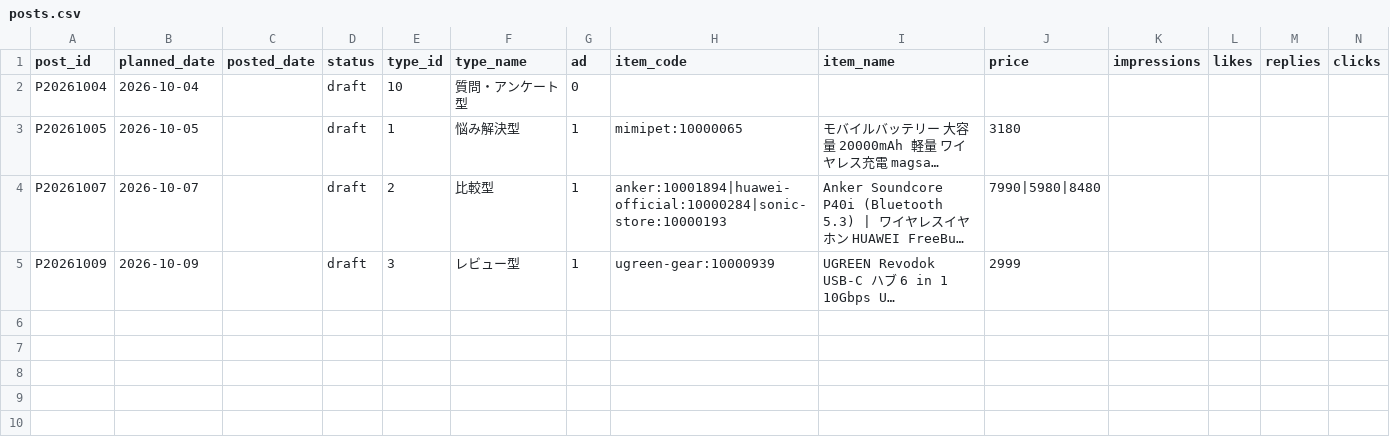
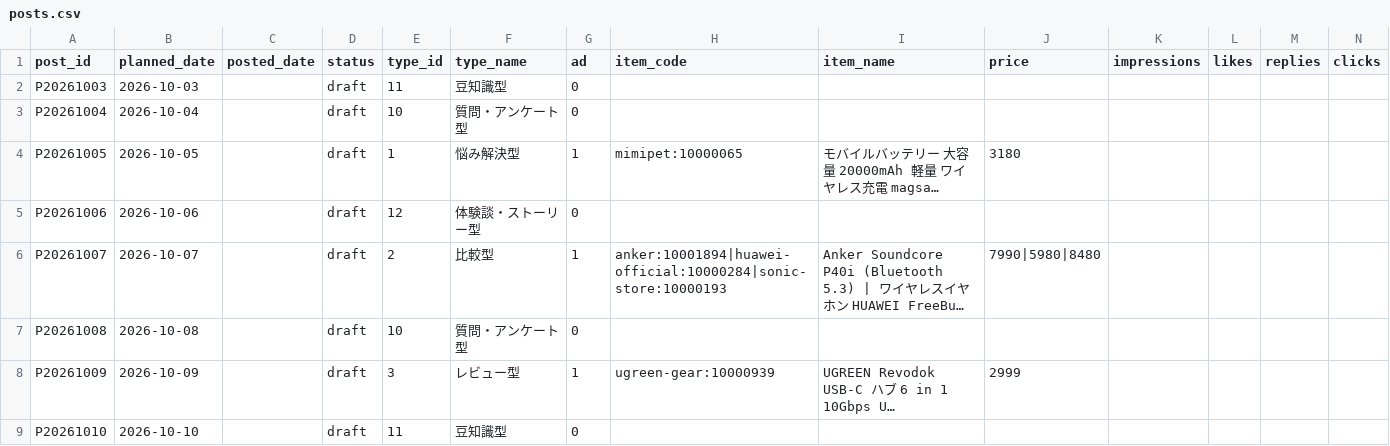
Before and after one commit to consistencyspec/my-project, a CSV file: tracking/posts.csv, drawn as a sheet; only a part is shown; long unchanged cells end in …; rows hold the shown columns only; the diff names each change by its address in the sheet, - before the commit and + after, or states it on an @@ line.

```diff
--- a/tracking/posts.csv
+++ b/tracking/posts.csv
+row 2: P20261003 | 2026-10-03 |  | draft | 11 | 豆知識型 | 0
+row 5: P20261006 | 2026-10-06 |  | draft | 12 | 体験談・ストーリー型 | 0
+row 7: P20261008 | 2026-10-08 |  | draft | 10 | 質問・アンケート型 | 0
+row 9: P20261010 | 2026-10-10 |  | draft | 11 | 豆知識型 | 0
```
Also changed, not shown: scripts/calendar.csv, 5 other files.
